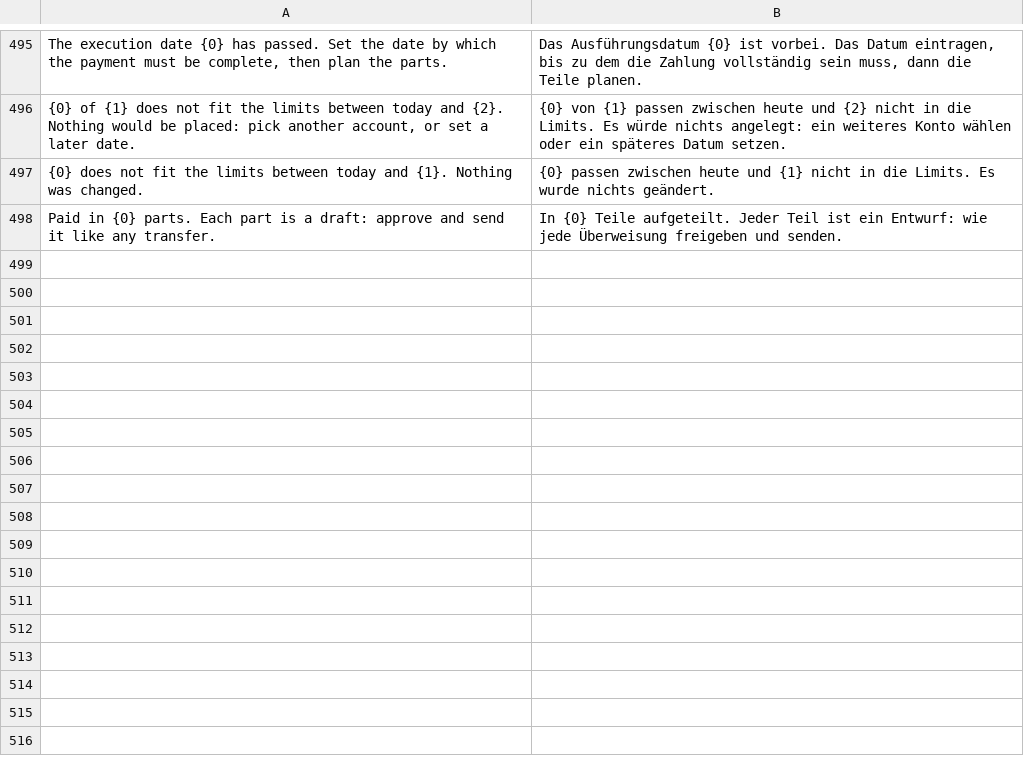
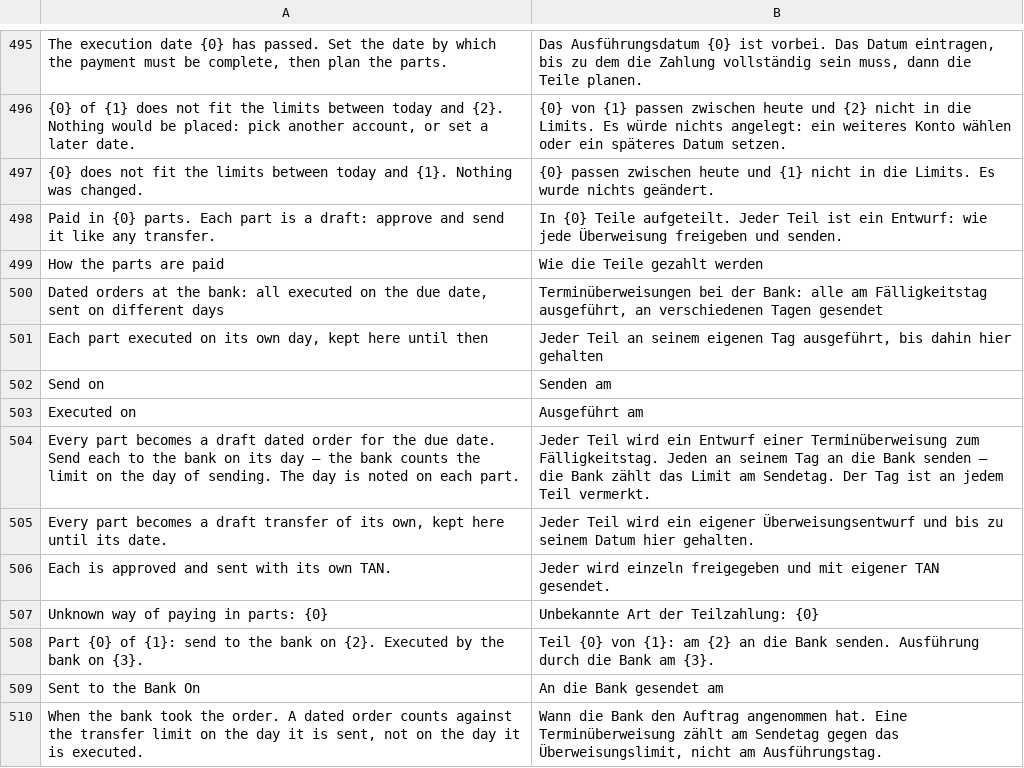
Before and after one commit to phamos-eu/kefiya, a CSV file: kefiya/translations/de.csv, drawn as a sheet; only a part is shown, gaps mark what is left out; the diff names each change by its address in the sheet, - before the commit and + after, or states it on an @@ line.

```diff
--- a/kefiya/translations/de.csv
+++ b/kefiya/translations/de.csv
+row 499: How the parts are paid | Wie die Teile gezahlt werden
+row 500: Dated orders at the bank: all executed on the due date, sent on different days | Terminüberweisungen bei der Bank: alle am Fälligkeitstag ausgeführt, an verschiedenen Tagen gesendet
+row 501: Each part executed on its own day, kept here until then | Jeder Teil an seinem eigenen Tag ausgeführt, bis dahin hier gehalten
+row 502: Send on | Senden am
+row 503: Executed on | Ausgeführt am
+row 504: Every part becomes a draft dated order for the due date. Send each to the bank on its day — the bank counts the limit on the day of sending. The day is noted on each part. | Jeder Teil wird ein Entwurf einer Terminüberweisung zum Fälligkeitstag. Jeden an seinem Tag an die Bank senden – die Bank zählt das Limit am Sendetag. Der Tag ist an jedem Teil vermerkt.
+row 505: Every part becomes a draft transfer of its own, kept here until its date. | Jeder Teil wird ein eigener Überweisungsentwurf und bis zu seinem Datum hier gehalten.
+row 506: Each is approved and sent with its own TAN. | Jeder wird einzeln freigegeben und mit eigener TAN gesendet.
+row 507: Unknown way of paying in parts: {0} | Unbekannte Art der Teilzahlung: {0}
+row 508: Part {0} of {1}: send to the bank on {2}. Executed by the bank on {3}. | Teil {0} von {1}: am {2} an die Bank senden. Ausführung durch die Bank am {3}.
+row 509: Sent to the Bank On | An die Bank gesendet am
+row 510: When the bank took the order. A dated order counts against the transfer limit on the day it is sent, not on the day it is executed. | Wann die Bank den Auftrag angenommen hat. Eine Terminüberweisung zählt am Sendetag gegen das Überweisungslimit, nicht am Ausführungstag.
```
Also changed, not shown: 5 other files.
